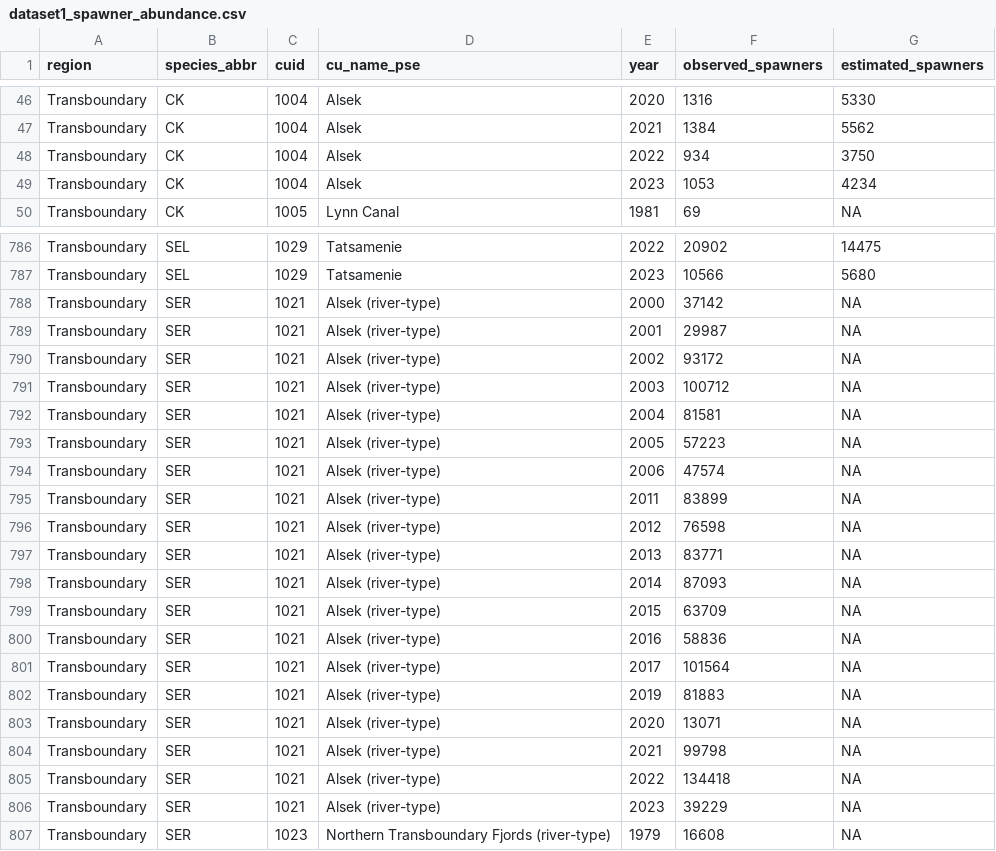
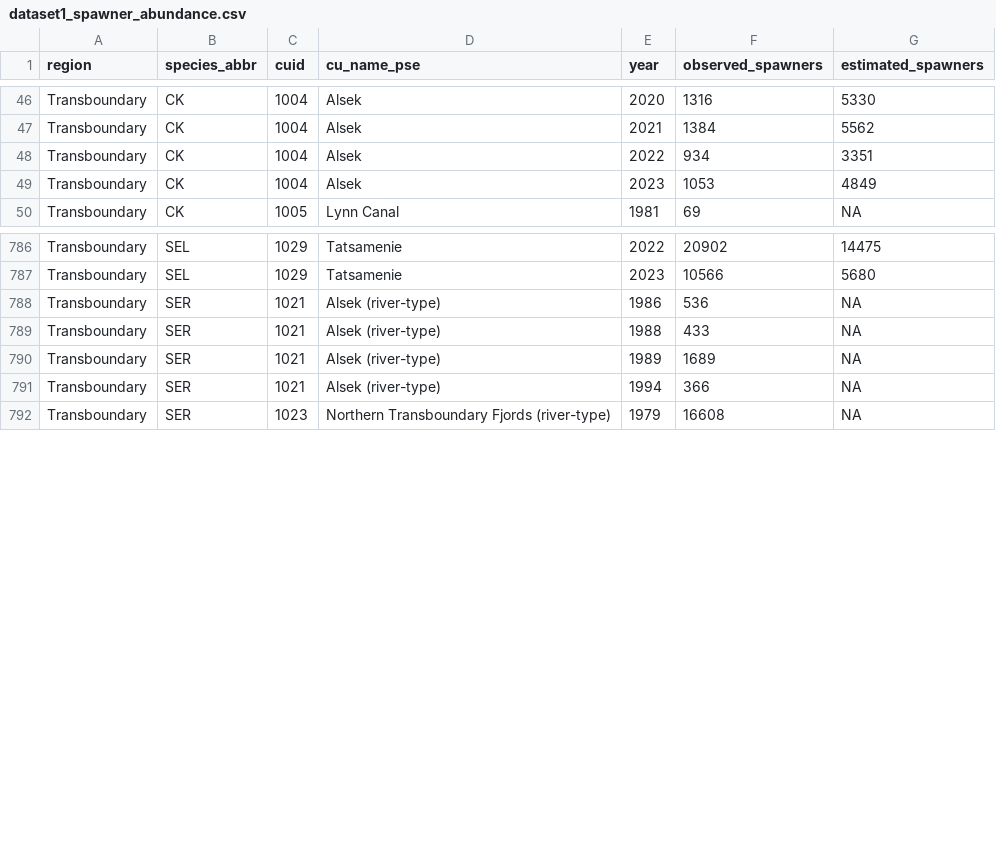
Before and after one commit to salmonwatersheds/transboundary-data, a CSV file: output/dataset1_spawner_abundance.csv, drawn as a sheet; only a part is shown, gaps mark what is left out.

Commit message:
update spawner abundance to remove Alsek river type spawner survey from observed spawner abundance and revise 2022 and 2023 estimates of Alsek Chinook to MR estimates from CTC (2024)

```diff
--- a/output/dataset1_spawner_abundance.csv
+++ b/output/dataset1_spawner_abundance.csv
@@ -47,4 +47,4 @@ Transboundary,CK,1004,Alsek,2020,1316,5330
 Transboundary,CK,1004,Alsek,2021,1384,5562
-Transboundary,CK,1004,Alsek,2022,934,3750
-Transboundary,CK,1004,Alsek,2023,1053,4234
+Transboundary,CK,1004,Alsek,2022,934,3351
+Transboundary,CK,1004,Alsek,2023,1053,4849
 Transboundary,CK,1005,Lynn Canal,1981,69,NA
@@ -787,21 +787,6 @@ Transboundary,SEL,1029,Tatsamenie,2022,20902,14475
 Transboundary,SEL,1029,Tatsamenie,2023,10566,5680
-Transboundary,SER,1021,Alsek (river-type),2000,37142,NA
-Transboundary,SER,1021,Alsek (river-type),2001,29987,NA
-Transboundary,SER,1021,Alsek (river-type),2002,93172,NA
-Transboundary,SER,1021,Alsek (river-type),2003,100712,NA
-Transboundary,SER,1021,Alsek (river-type),2004,81581,NA
-Transboundary,SER,1021,Alsek (river-type),2005,57223,NA
-Transboundary,SER,1021,Alsek (river-type),2006,47574,NA
-Transboundary,SER,1021,Alsek (river-type),2011,83899,NA
-Transboundary,SER,1021,Alsek (river-type),2012,76598,NA
-Transboundary,SER,1021,Alsek (river-type),2013,83771,NA
-Transboundary,SER,1021,Alsek (river-type),2014,87093,NA
-Transboundary,SER,1021,Alsek (river-type),2015,63709,NA
-Transboundary,SER,1021,Alsek (river-type),2016,58836,NA
-Transboundary,SER,1021,Alsek (river-type),2017,101564,NA
-Transboundary,SER,1021,Alsek (river-type),2019,81883,NA
-Transboundary,SER,1021,Alsek (river-type),2020,13071,NA
-Transboundary,SER,1021,Alsek (river-type),2021,99798,NA
-Transboundary,SER,1021,Alsek (river-type),2022,134418,NA
-Transboundary,SER,1021,Alsek (river-type),2023,39229,NA
+Transboundary,SER,1021,Alsek (river-type),1986,536,NA
+Transboundary,SER,1021,Alsek (river-type),1988,433,NA
+Transboundary,SER,1021,Alsek (river-type),1989,1689,NA
+Transboundary,SER,1021,Alsek (river-type),1994,366,NA
 Transboundary,SER,1023,Northern Transboundary Fjords (river-type),1979,16608,NA
```
Also changed, not shown: data/0_lookup-files/TBR_PSF_CU_Abundance_LookupFile.csv, 4 other files.
